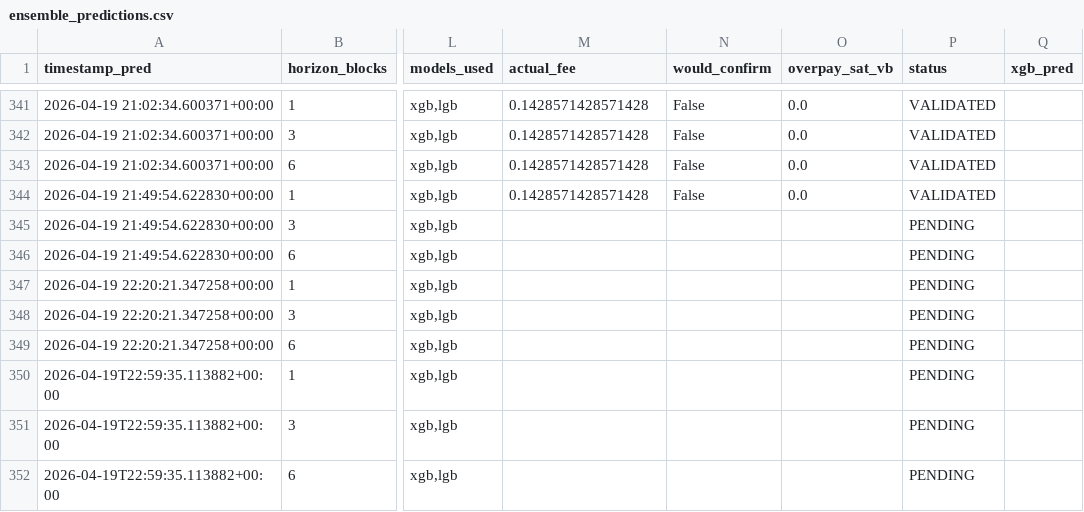
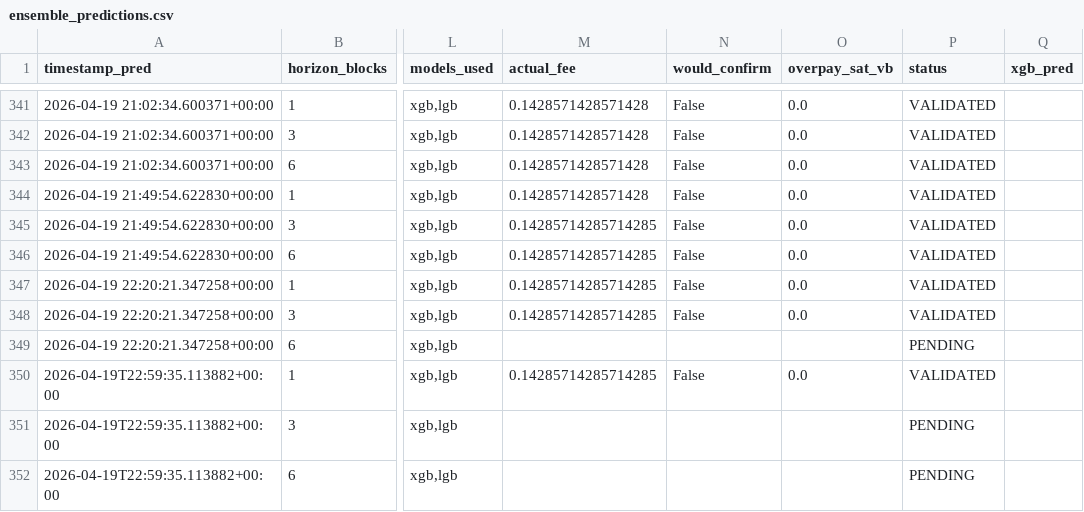
Before and after one commit to CUBOPLUS-BTC/bitcoin-mempool-fee-predictor, a CSV file: predictions/ensemble_predictions.csv, drawn as a sheet; only a part is shown, gaps mark what is left out; the diff names each change by its address in the sheet, - before the commit and + after, or states it on an @@ line.

```diff
--- a/predictions/ensemble_predictions.csv
+++ b/predictions/ensemble_predictions.csv
-M345:M348 (actual_fee): (empty)
+M345:M348 (actual_fee): 0.14285714285714285
-N345:N348 (would_confirm): (empty)
+N345:N348 (would_confirm): False
-O345:O348 (overpay_sat_vb): (empty)
+O345:O348 (overpay_sat_vb): 0.0
-P345:P348 (status): PENDING
+P345:P348 (status): VALIDATED
-M350 (actual_fee): (empty)
+M350 (actual_fee): 0.14285714285714285
-N350 (would_confirm): (empty)
+N350 (would_confirm): False
-O350 (overpay_sat_vb): (empty)
+O350 (overpay_sat_vb): 0.0
-P350 (status): PENDING
+P350 (status): VALIDATED
```
